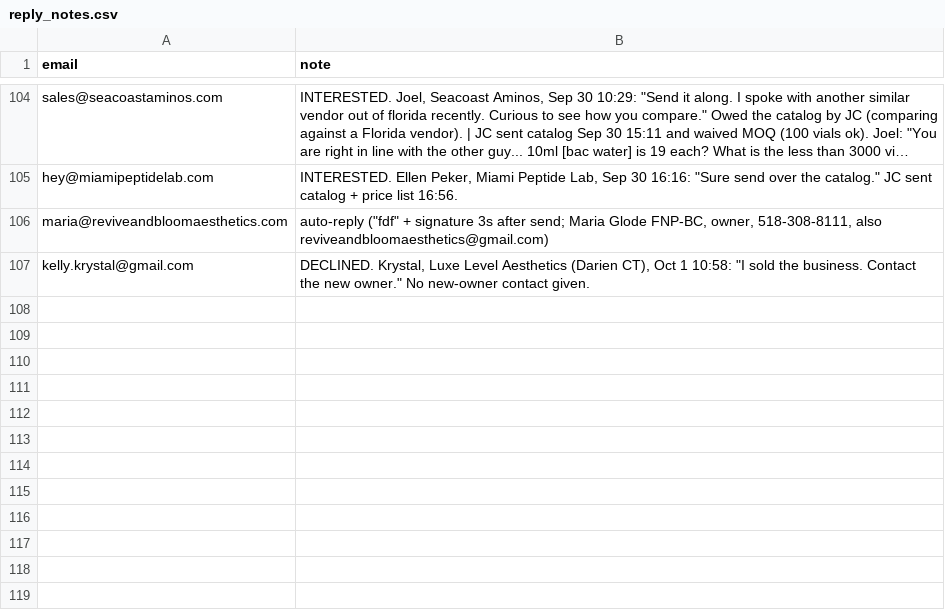
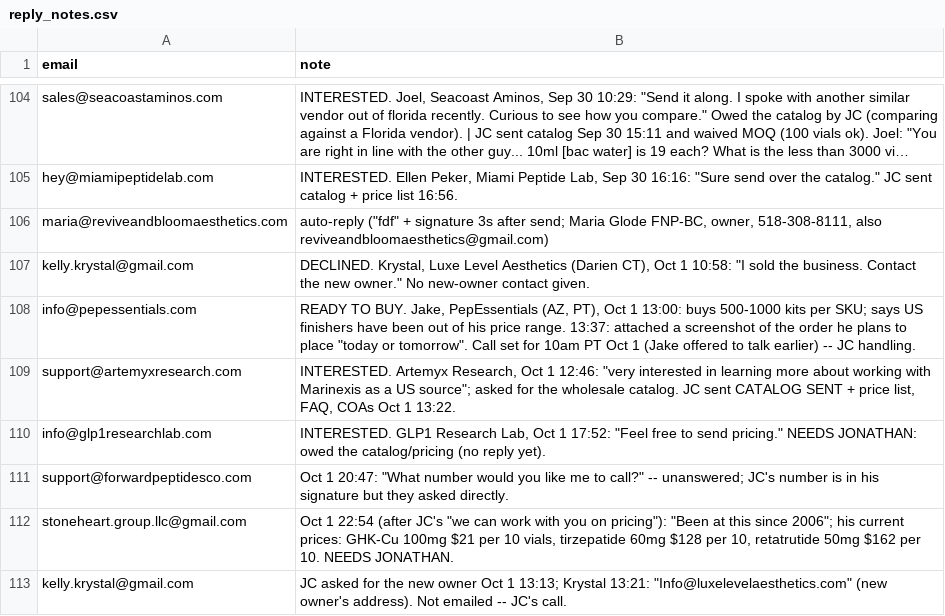
Before and after one commit to cfnoperations1-cell/g, a CSV file: outreach/reply_notes.csv, drawn as a sheet; only a part is shown, gaps mark what is left out; long unchanged cells end in ….

```diff
--- a/outreach/reply_notes.csv
+++ b/outreach/reply_notes.csv
@@ -107 +107,7 @@ maria@reviveandbloomaesthetics.com,"auto-reply (""fdf"" + signature 3s after sen
 kelly.krystal@gmail.com,"DECLINED. Krystal, Luxe Level Aesthetics (Darien CT), Oct 1 10:58: ""I sold the business. Contact the new owner."" No new-owner contact given."
+info@pepessentials.com,"READY TO BUY. Jake, PepEssentials (AZ, PT), Oct 1 13:00: buys 500-1000 kits per SKU; says US finishers have been out of his price range. 13:37: attached a screenshot of the order he plans to place ""today or tomorrow"". Call set for 10am PT Oct 1 (Jake offered to talk earlier) -- JC handling."
+support@artemyxresearch.com,"INTERESTED. Artemyx Research, Oct 1 12:46: ""very interested in learning more about working with Marinexis as a US source""; asked for the wholesale catalog. JC sent CATALOG SENT + price list, FAQ, COAs Oct 1 13:22."
+info@glp1researchlab.com,"INTERESTED. GLP1 Research Lab, Oct 1 17:52: ""Feel free to send pricing."" NEEDS JONATHAN: owed the catalog/pricing (no reply yet)."
+support@forwardpeptidesco.com,"Oct 1 20:47: ""What number would you like me to call?"" -- unanswered; JC's number is in his signature but they asked directly."
+stoneheart.group.llc@gmail.com,"Oct 1 22:54 (after JC's ""we can work with you on pricing""): ""Been at this since 2006""; his current prices: GHK-Cu 100mg $21 per 10 vials, tirzepatide 60mg $128 per 10, retatrutide 50mg $162 per 10. NEEDS JONATHAN."
+kelly.krystal@gmail.com,"JC asked for the new owner Oct 1 13:13; Krystal 13:21: ""Info@luxelevelaesthetics.com"" (new owner's address). Not emailed -- JC's call."
```
Also changed, not shown: outreach/sent_log.csv, 2 other files.
